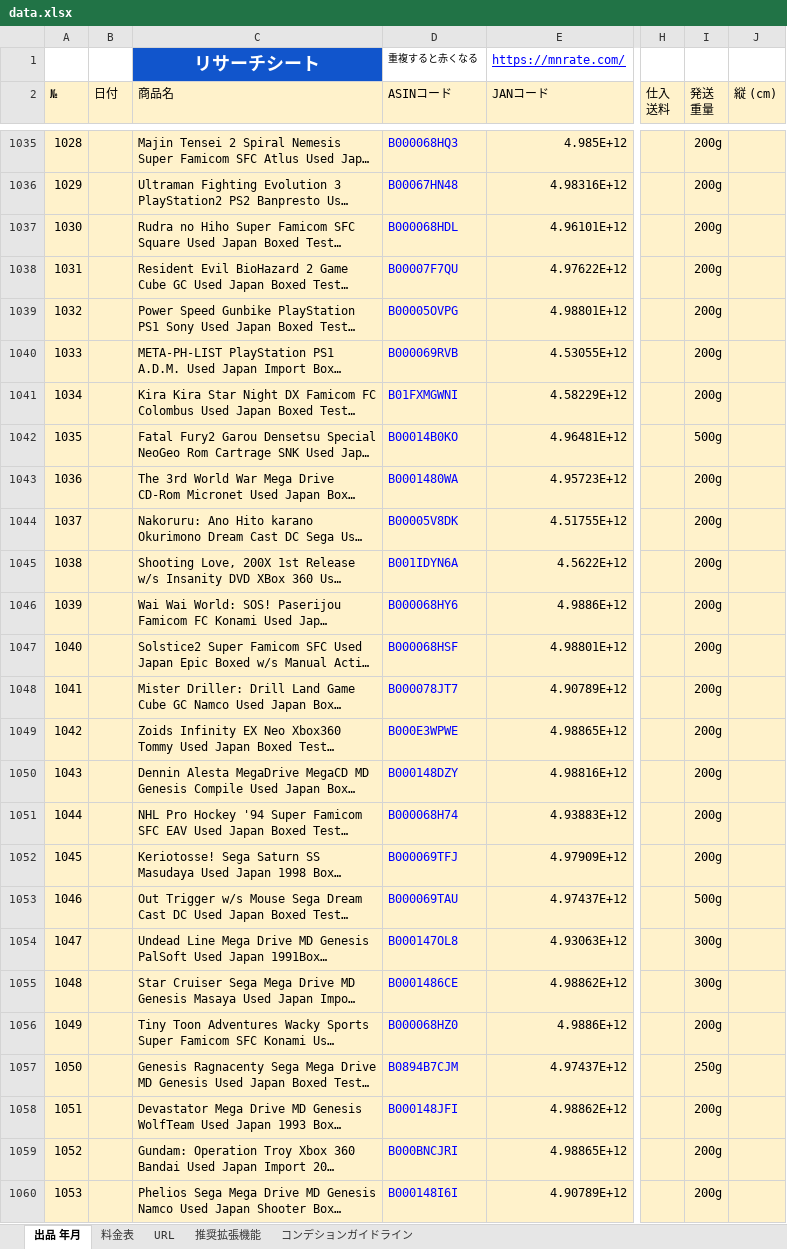
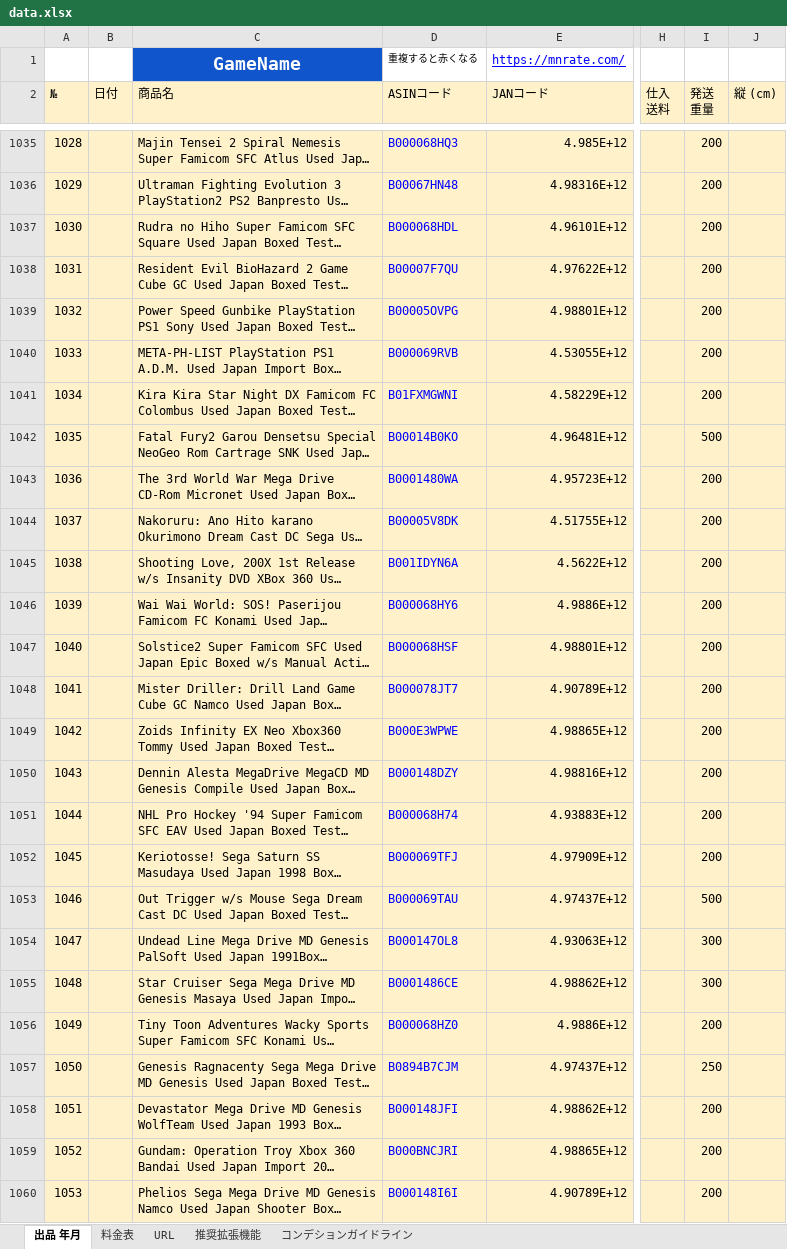
Before and after one commit to nbanker/dataEntryAutomation, an Excel workbook: data.xlsx, sheet 出品 年月, drawn as a sheet; only a part is shown, gaps mark what is left out; long unchanged cells end in …; values as stored, in another font and other column widths than the file's, no borders; charts and pictures and conditional formats not drawn; the diff covers the shown part only; the diff names each change by its address in the sheet, - before the commit and + after, or states it on an @@ line.

```diff
--- a/data.xlsx (sheet 出品 年月)
+++ b/data.xlsx (sheet 出品 年月)
-C1 (商品名): リサーチシート
+C1 (商品名): GameName
-I1035:I1041 (発送 重量): 200g
+I1035:I1041 (発送 重量): 200
-I1042 (発送 重量): 500g
+I1042 (発送 重量): 500
-I1043:I1052 (発送 重量): 200g
+I1043:I1052 (発送 重量): 200
-I1053 (発送 重量): 500g
+I1053 (発送 重量): 500
-I1054:I1055 (発送 重量): 300g
+I1054:I1055 (発送 重量): 300
-I1056 (発送 重量): 200g
+I1056 (発送 重量): 200
-I1057 (発送 重量): 250g
+I1057 (発送 重量): 250
-I1058:I1060 (発送 重量): 200g
+I1058:I1060 (発送 重量): 200
```
Also changed, not shown: 896 edited cells elsewhere in this sheet, sheet 料金表, sheet URL, formulas that keep their value, hidden cells, charts or pictures, 4 other files.
